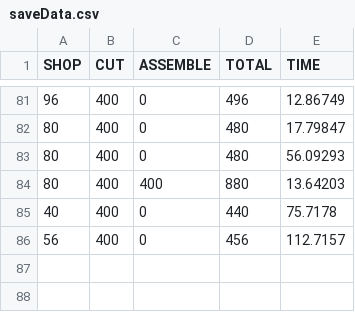
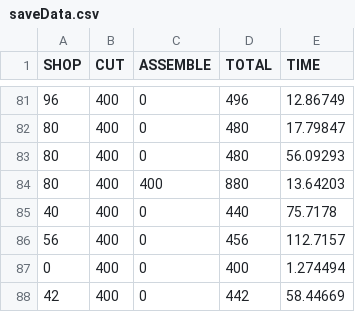
Before and after one commit to ironlionm4n/CGDD4303, a CSV file: saveData.csv, drawn as a sheet; only a part is shown, gaps mark what is left out; the diff names each change by its address in the sheet, - before the commit and + after, or states it on an @@ line.

```diff
--- a/saveData.csv
+++ b/saveData.csv
+row 87: 0 | 400 | 0 | 400 | 1.274494
+row 88: 42 | 400 | 0 | 442 | 58.44669
```
Also changed, not shown: 1 other file.
